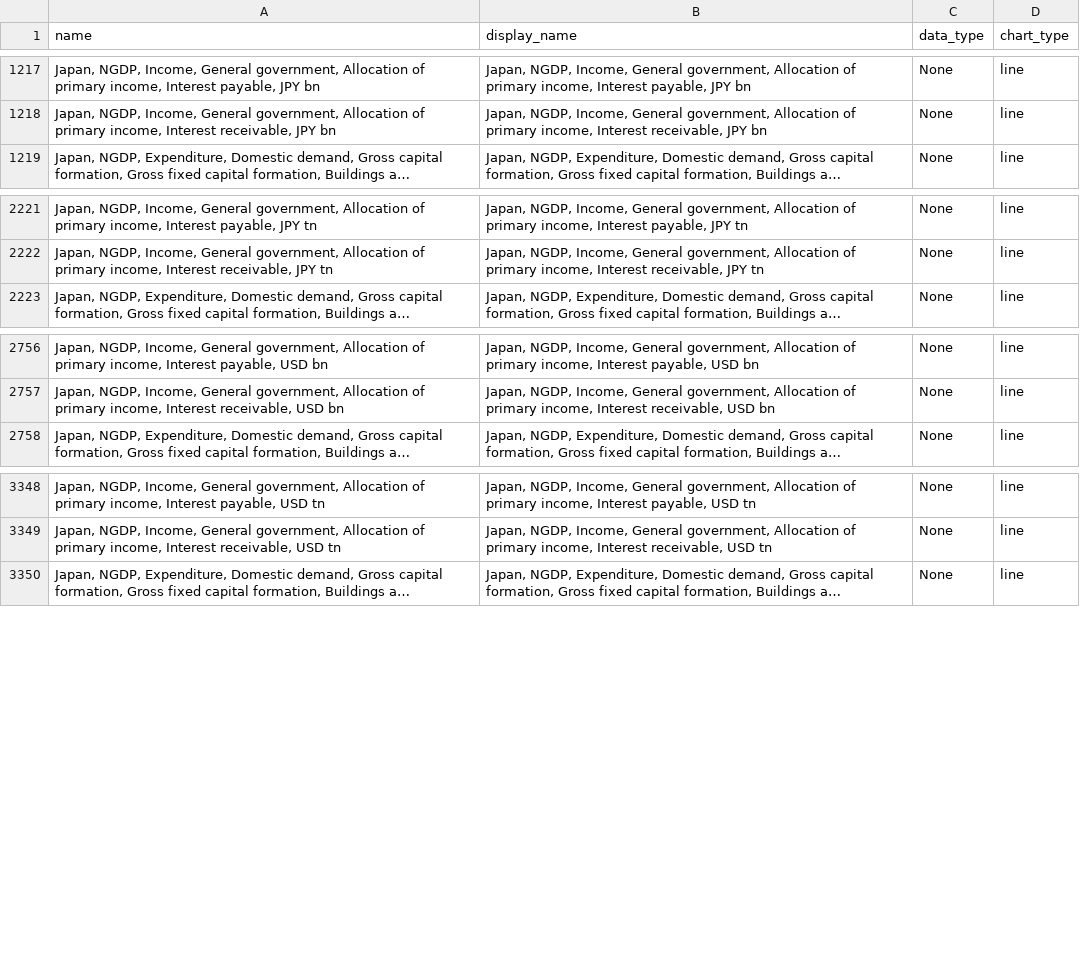
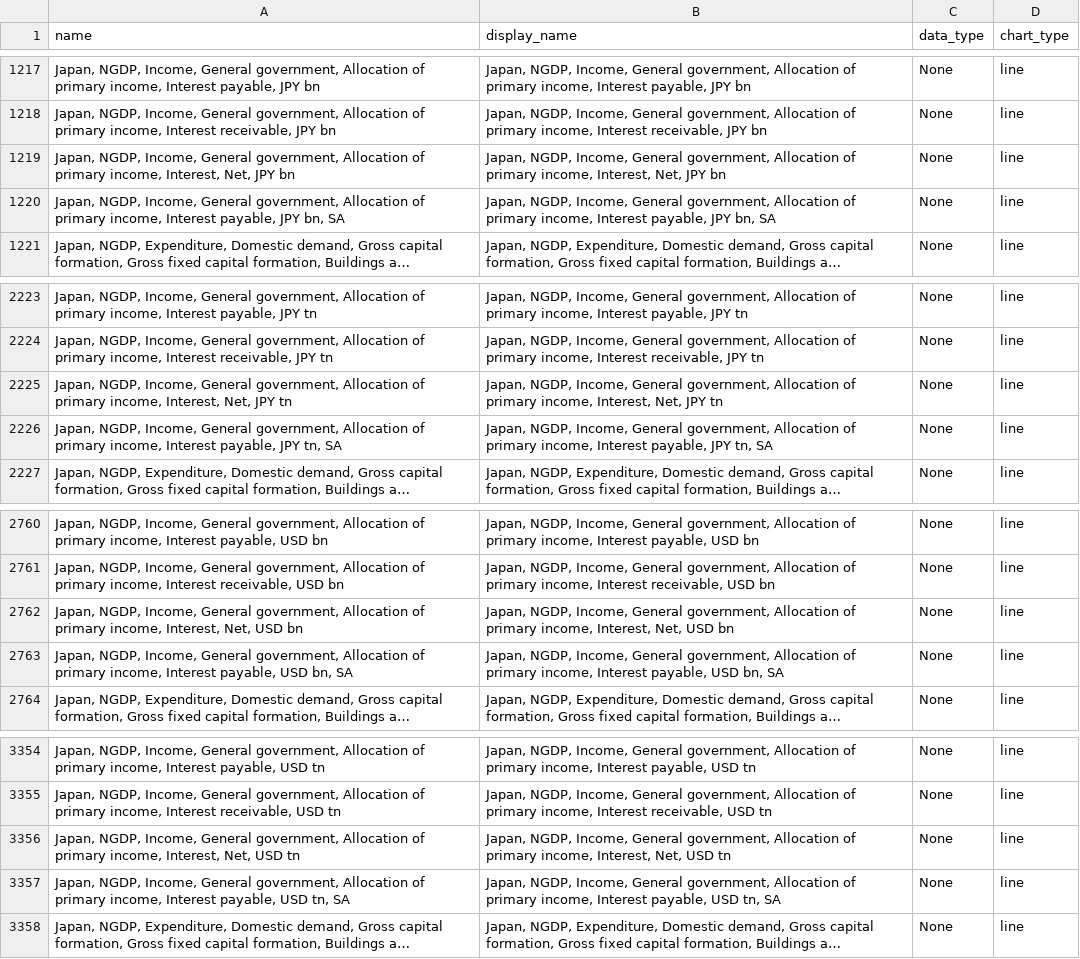
Before and after one commit to Paul-Edward-C/econ-db, a CSV file: app/db/jp/gdp/q/jp_gdp_q_setting.csv, drawn as a sheet; only a part is shown, gaps mark what is left out; long unchanged cells end in …; the diff names each change by its address in the sheet, - before the commit and + after, or states it on an @@ line.

```diff
--- a/app/db/jp/gdp/q/jp_gdp_q_setting.csv
+++ b/app/db/jp/gdp/q/jp_gdp_q_setting.csv
+row 1219: Japan, NGDP, Income, General government, Allocation of primary income, Interest, Net, JPY bn | Japan, NGDP, Income, General government, Allocation of primary income, Interest, Net, JPY bn | None | line
+row 1220: Japan, NGDP, Income, General government, Allocation of primary income, Interest payable, JPY bn, SA | Japan, NGDP, Income, General government, Allocation of primary income, Interest payable, JPY bn, SA | None | line
+row 2225: Japan, NGDP, Income, General government, Allocation of primary income, Interest, Net, JPY tn | Japan, NGDP, Income, General government, Allocation of primary income, Interest, Net, JPY tn | None | line
+row 2226: Japan, NGDP, Income, General government, Allocation of primary income, Interest payable, JPY tn, SA | Japan, NGDP, Income, General government, Allocation of primary income, Interest payable, JPY tn, SA | None | line
+row 2762: Japan, NGDP, Income, General government, Allocation of primary income, Interest, Net, USD bn | Japan, NGDP, Income, General government, Allocation of primary income, Interest, Net, USD bn | None | line
+row 2763: Japan, NGDP, Income, General government, Allocation of primary income, Interest payable, USD bn, SA | Japan, NGDP, Income, General government, Allocation of primary income, Interest payable, USD bn, SA | None | line
+row 3356: Japan, NGDP, Income, General government, Allocation of primary income, Interest, Net, USD tn | Japan, NGDP, Income, General government, Allocation of primary income, Interest, Net, USD tn | None | line
+row 3357: Japan, NGDP, Income, General government, Allocation of primary income, Interest payable, USD tn, SA | Japan, NGDP, Income, General government, Allocation of primary income, Interest payable, USD tn, SA | None | line
```
Also changed, not shown: app/db/jp/sentiment/m/jp_sentiment_m_raw.csv, app/db/kr/inflation/m/kr_inflation_m_setting.csv, 11 other files.
